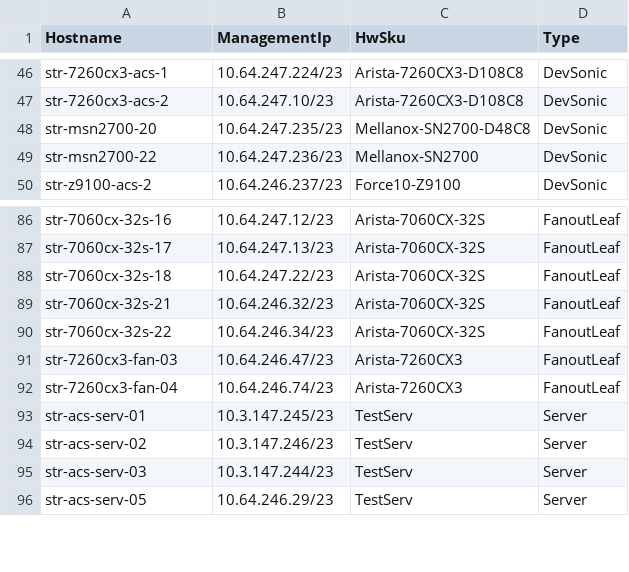
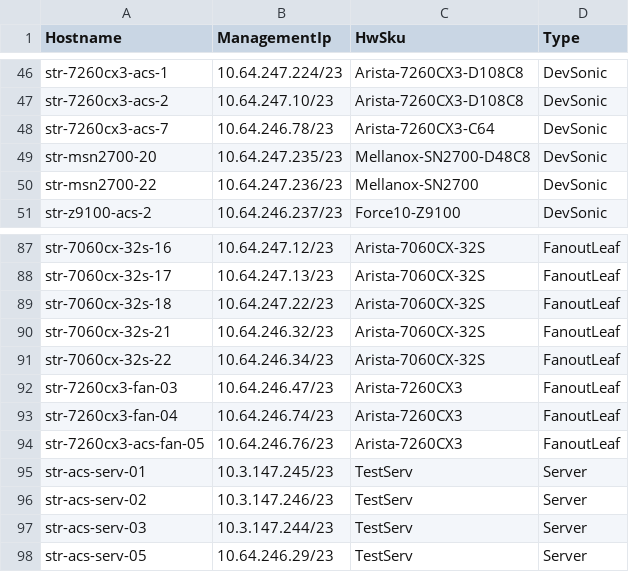
Before and after one commit to neethajohn/sonic-mgmt, a CSV file: ansible/files/sonic_str_devices.csv, drawn as a sheet; only a part is shown, gaps mark what is left out.

```diff
--- a/ansible/files/sonic_str_devices.csv
+++ b/ansible/files/sonic_str_devices.csv
@@ -47,2 +47,3 @@ str-7260cx3-acs-1,10.64.247.224/23,Arista-7260CX3-D108C8,DevSonic
 str-7260cx3-acs-2,10.64.247.10/23,Arista-7260CX3-D108C8,DevSonic
+str-7260cx3-acs-7,10.64.246.78/23,Arista-7260CX3-C64,DevSonic
 str-msn2700-20,10.64.247.235/23,Mellanox-SN2700-D48C8,DevSonic
@@ -92,2 +93,3 @@ str-7260cx3-fan-03,10.64.246.47/23,Arista-7260CX3,FanoutLeaf
 str-7260cx3-fan-04,10.64.246.74/23,Arista-7260CX3,FanoutLeaf
+str-7260cx3-acs-fan-05,10.64.246.76/23,Arista-7260CX3,FanoutLeaf
 str-acs-serv-01,10.3.147.245/23,TestServ,Server
```
Also changed, not shown: ansible/files/sonic_str_links.csv, ansible/testbed.csv, 2 other files.
